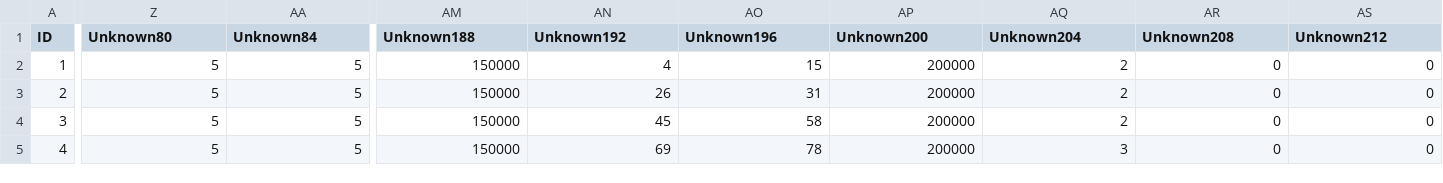
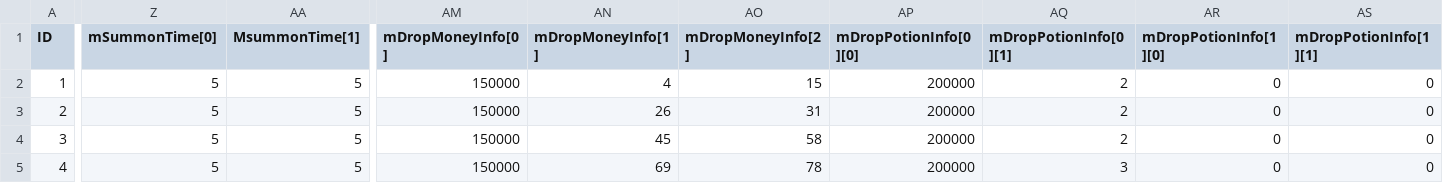
Before and after one commit to LiamKarlMitchell/InfiniteSky, a CSV file: data/translation/Monsters.csv, drawn as a sheet; only a part is shown, gaps mark what is left out; the diff covers the shown part only; the diff names each change by its address in the sheet, - before the commit and + after, or states it on an @@ line.

Commit message:
monster_info

```diff
--- a/data/translation/Monsters.csv
+++ b/data/translation/Monsters.csv
-Z1: Unknown80
+Z1: mSummonTime[0]
-AA1: Unknown84
+AA1: MsummonTime[1]
-AM1: Unknown188
+AM1: mDropMoneyInfo[0]
-AN1: Unknown192
+AN1: mDropMoneyInfo[1]
-AO1: Unknown196
+AO1: mDropMoneyInfo[2]
-AP1: Unknown200
+AP1: mDropPotionInfo[0][0]
-AQ1: Unknown204
+AQ1: mDropPotionInfo[0][1]
-AR1: Unknown208
+AR1: mDropPotionInfo[1][0]
-AS1: Unknown212
+AS1: mDropPotionInfo[1][1]
```
Also changed, not shown: 20 edited cells elsewhere in this file.
